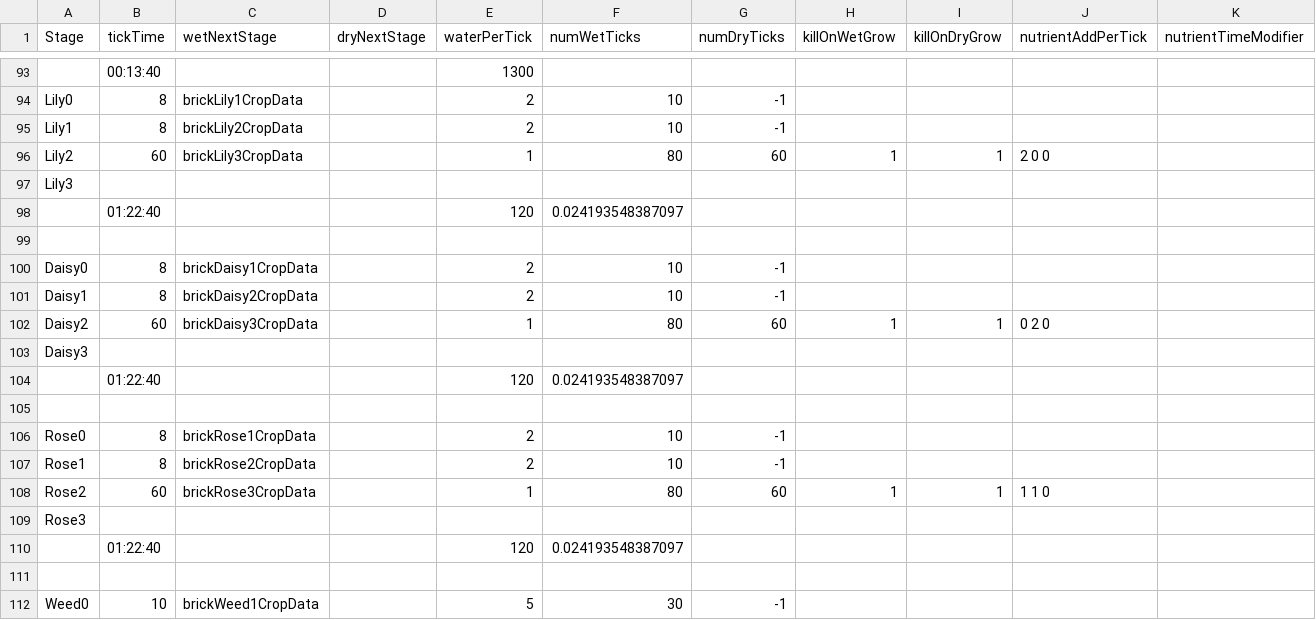
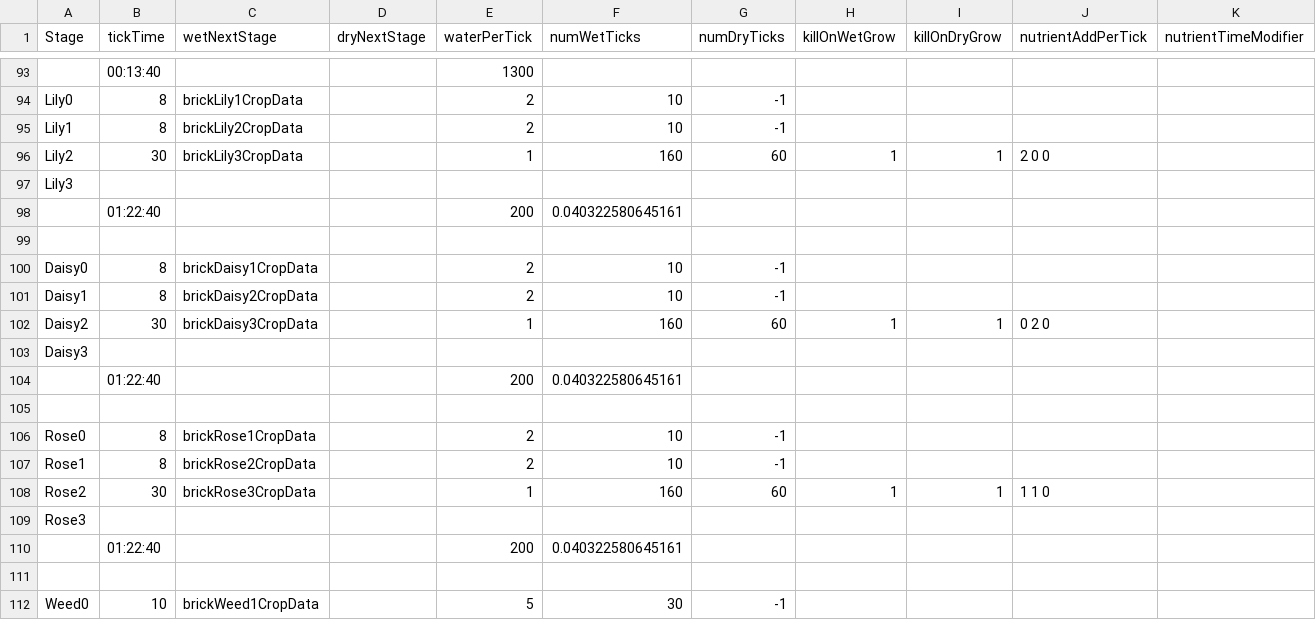
Before and after one commit to ConanODoyle/farming, a CSV file: config/plantData.csv, drawn as a sheet; only a part is shown, gaps mark what is left out; removed rows and columns are numbered as before the commit, all else as after; rows hold the shown columns only; the diff names each change by its address in the sheet, - before the commit and + after, or states it on an @@ line.

Commit message:
Double flower nutrient give tickrate

```diff
--- a/config/plantData.csv
+++ b/config/plantData.csv
-B96 (tickTime): 60
+B96 (tickTime): 30
-F96 (numWetTicks): 80
+F96 (numWetTicks): 160
-row 98:  | 01:22:40 |  |  | 120 | 0.024193548387097
+row 98:  | 01:22:40 |  |  | 200 | 0.040322580645161
-B102 (tickTime): 60
+B102 (tickTime): 30
-F102 (numWetTicks): 80
+F102 (numWetTicks): 160
-row 104:  | 01:22:40 |  |  | 120 | 0.024193548387097
+row 104:  | 01:22:40 |  |  | 200 | 0.040322580645161
-B108 (tickTime): 60
+B108 (tickTime): 30
-F108 (numWetTicks): 80
+F108 (numWetTicks): 160
-row 110:  | 01:22:40 |  |  | 120 | 0.024193548387097
+row 110:  | 01:22:40 |  |  | 200 | 0.040322580645161
```
Also changed, not shown: 1 other file.
